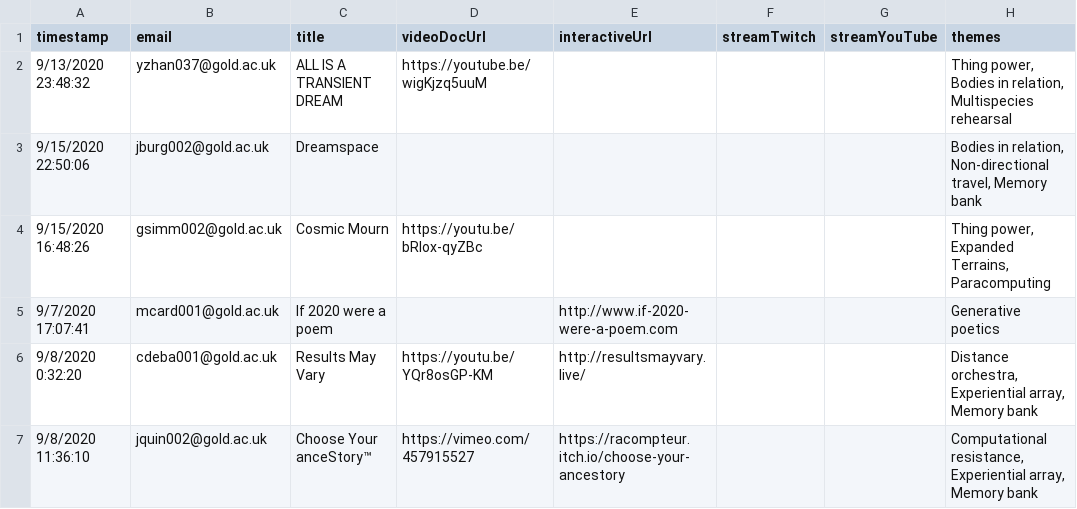
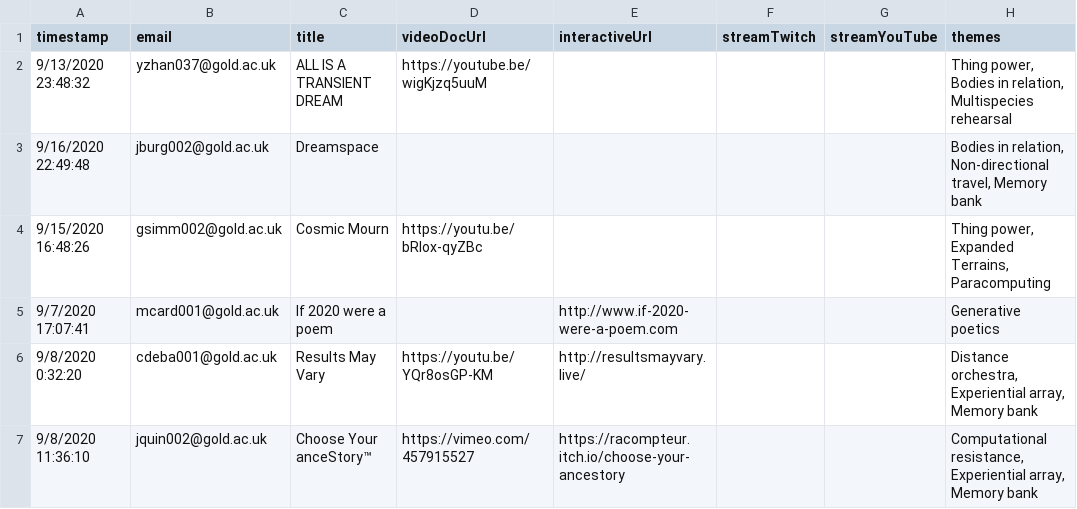
Before and after one commit to goldsmiths-computational-arts/2020.goldcomparts.show, a TSV file: data/artworks.tsv, drawn as a sheet; only a part is shown; the diff covers the shown part only; the diff names each change by its address in the sheet, - before the commit and + after, or states it on an @@ line.

Commit message:
update data

```diff
--- a/data/artworks.tsv
+++ b/data/artworks.tsv
-A3 (timestamp): 9/15/2020 22:50:06
+A3 (timestamp): 9/16/2020 22:49:48
```
Also changed, not shown: 2 added rows, 1 removed row and 7 edited cells elsewhere in this file, 25 other files.
